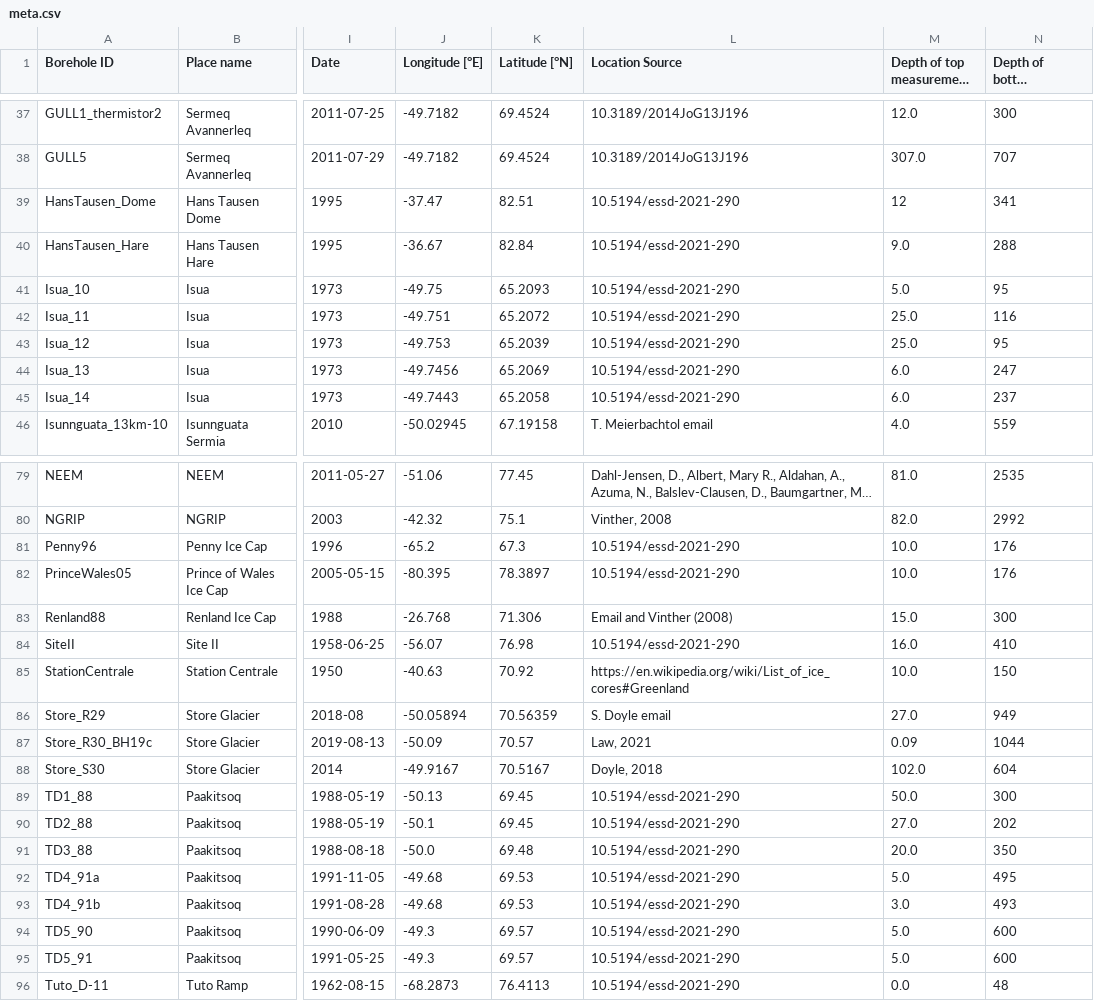
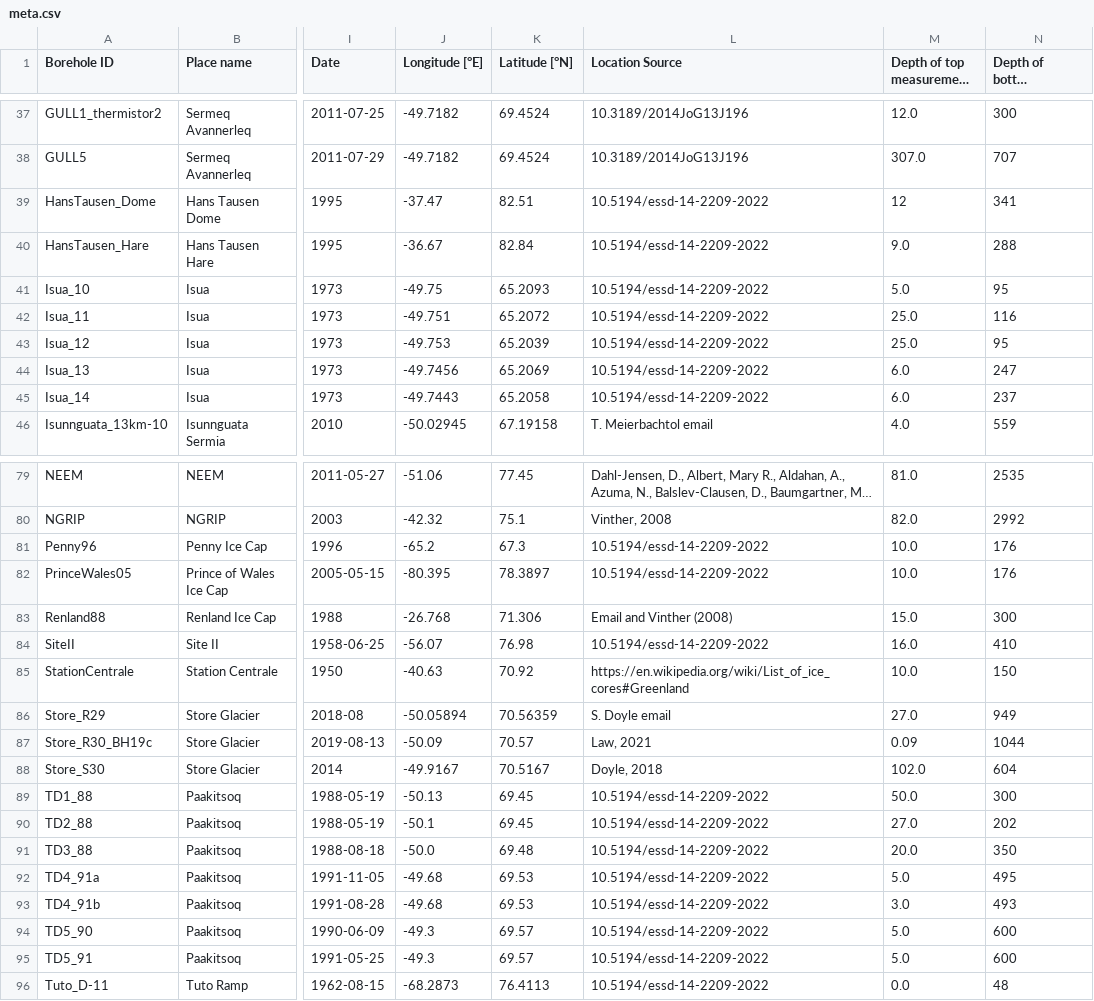
Before and after one commit to GEUS-Glaciology-and-Climate/greenland_ice_borehole_temperature_profiles, a CSV file: data/meta.csv, drawn as a sheet; only a part is shown, gaps mark what is left out; long unchanged cells end in …; the diff covers the shown part only; the diff names each change by its address in the sheet, - before the commit and + after, or states it on an @@ line.

Commit message:
Update metadata 10.5194/essd-2021-290 to 10.5194/essd-14-2209-2022
Colgan et al. 2022 from discussion paper to final publication.

```diff
--- a/data/meta.csv
+++ b/data/meta.csv
-L39:L45 (Location Source): 10.5194/essd-2021-290
+L39:L45 (Location Source): 10.5194/essd-14-2209-2022
-L81:L82 (Location Source): 10.5194/essd-2021-290
+L81:L82 (Location Source): 10.5194/essd-14-2209-2022
-L84 (Location Source): 10.5194/essd-2021-290
+L84 (Location Source): 10.5194/essd-14-2209-2022
-L89:L96 (Location Source): 10.5194/essd-2021-290
+L89:L96 (Location Source): 10.5194/essd-14-2209-2022
```
Also changed, not shown: 6 edited cells elsewhere in this file, 46 other files.
